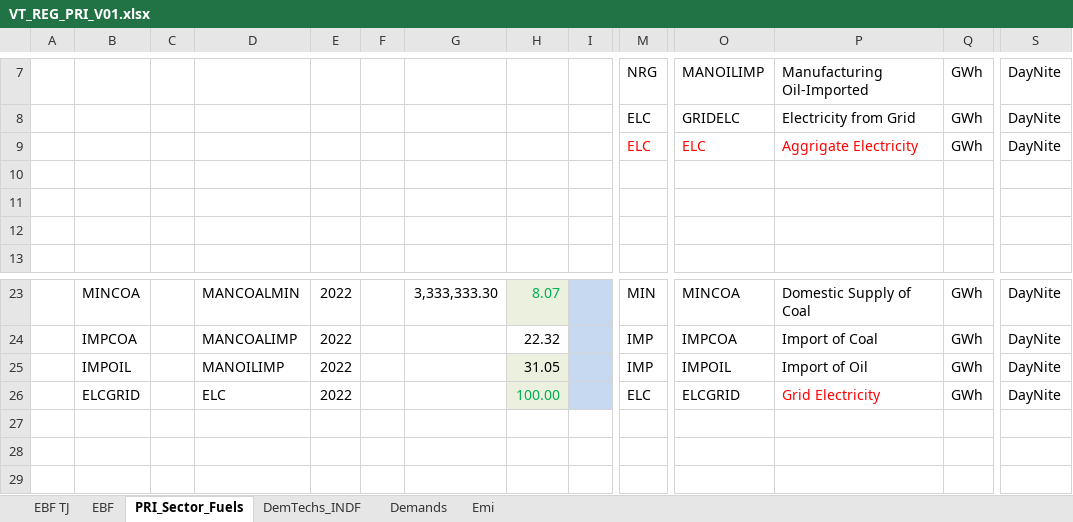
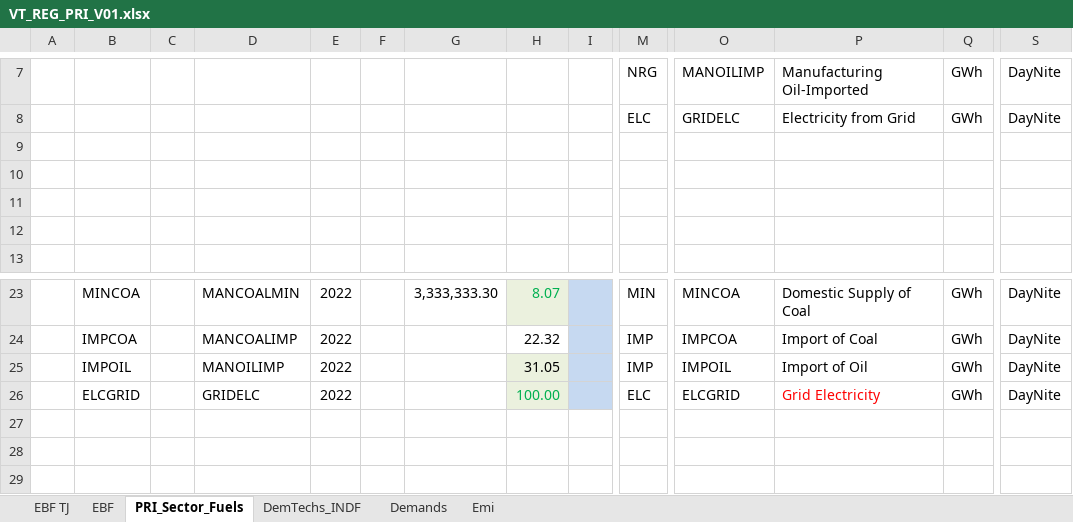
Before and after one commit to Tamenew/MANU2025, an Excel workbook: VT_REG_PRI_V01.xlsx, sheet PRI_Sector_Fuels, drawn as a sheet; only a part is shown, gaps mark what is left out; values as stored, in another font and other column widths than the file's, no borders; charts and pictures not drawn; rows hold the shown columns only; the diff names each change by its address in the sheet, - before the commit and + after, or states it on an @@ line.

```diff
--- a/VT_REG_PRI_V01.xlsx (sheet PRI_Sector_Fuels)
+++ b/VT_REG_PRI_V01.xlsx (sheet PRI_Sector_Fuels)
-row 9:  |  |  |  |  |  |  |  |  | ELC | ELC | Aggrigate Electricity | GWh | DayNite
+row 9: (empty)
-D26: ELC
+D26: GRIDELC
```
Also changed, not shown: sheet DemTechs_INDF, formulas that keep their value, charts or pictures, SubRES_TMPL/SubRES_NewTechs.xlsx.
